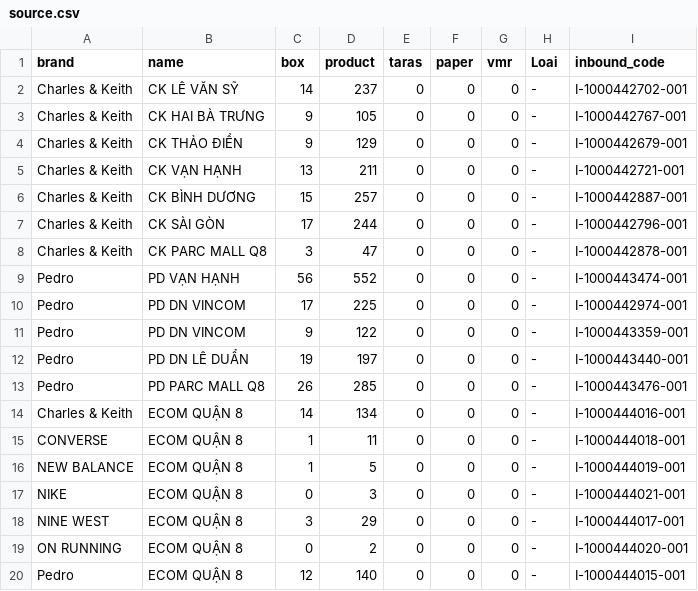
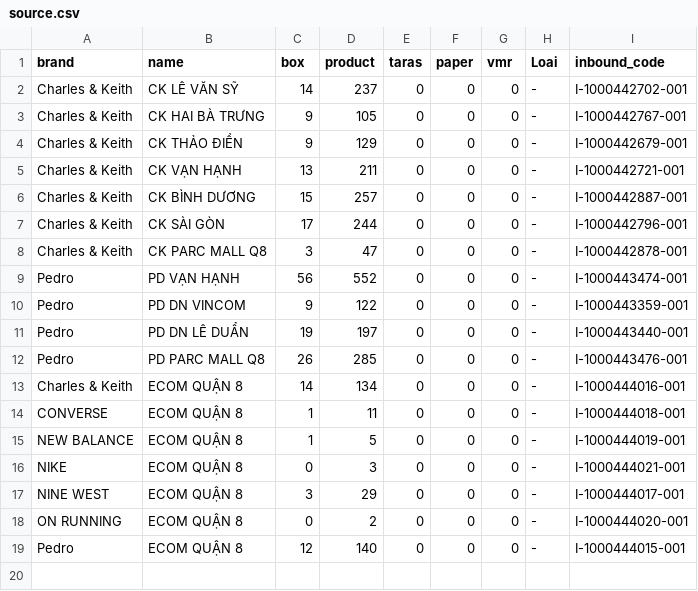
Before and after one commit to thuanmaison113-boop/newinbound, a CSV file: source.csv, drawn as a sheet; the diff names each change by its address in the sheet, - before the commit and + after, or states it on an @@ line.

Commit message:
Add files via upload

```diff
--- a/source.csv
+++ b/source.csv
-row 10: Pedro | PD DN VINCOM | 17 | 225 | 0 | 0 | 0 | - | I-1000442974-001
```
